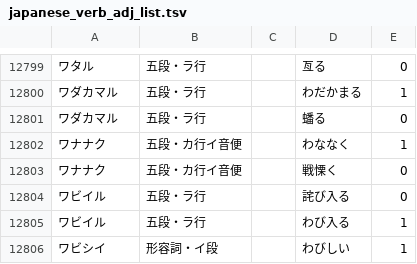
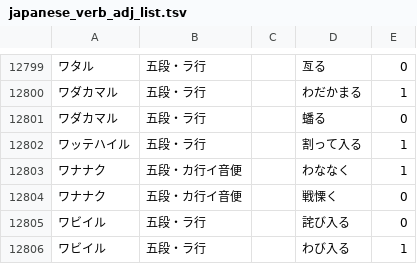
Before and after one commit to hiroshi-manabe/japanese_verb_adj_list, a TSV file: japanese_verb_adj_list.tsv, drawn as a sheet; only a part is shown, gaps mark what is left out; the shorter side is filled out with more unchanged rows.

Commit message:
Wattehairu.

```diff
--- a/japanese_verb_adj_list.tsv
+++ b/japanese_verb_adj_list.tsv
@@ -12801,2 +12801,3 @@
 ワダカマル	五段・ラ行		蟠る	0
+ワッテハイル	五段・ラ行		割って入る	1
 ワナナク	五段・カ行イ音便		わななく	1
```
